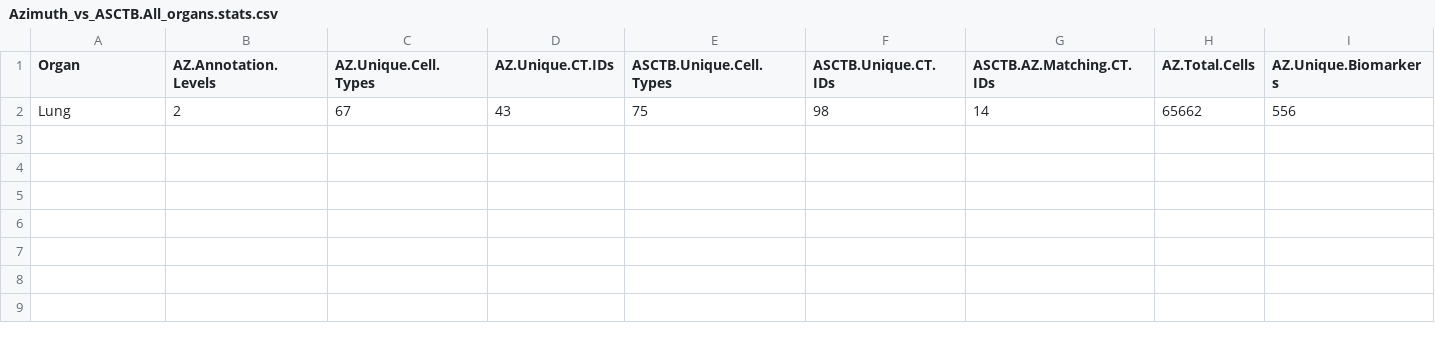
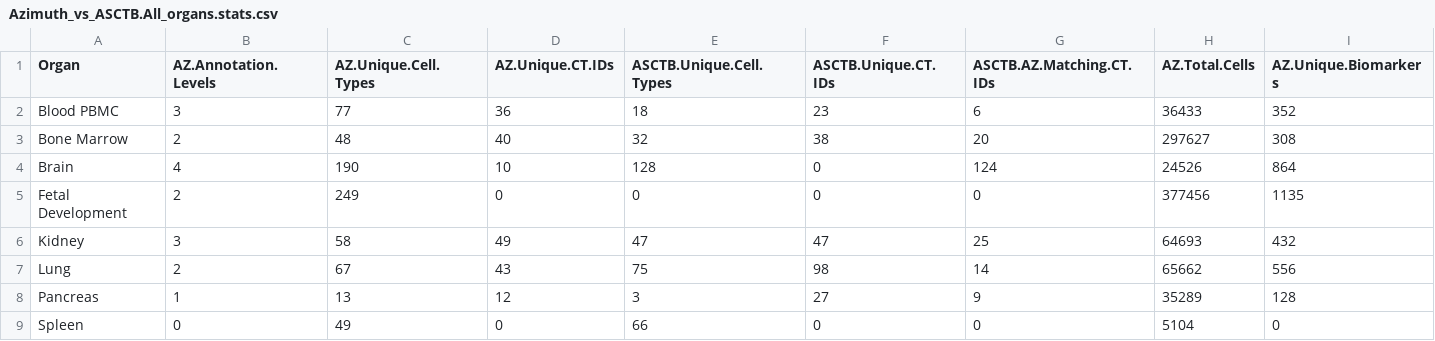
Before and after one commit to vikrantdeshpande09876/asctb-azimuth-data-comparison, a CSV file: Azimuth_vs_ASCTB.All_organs.stats.csv, drawn as a sheet; only a part is shown; rows hold the shown columns only; the diff names each change by its address in the sheet, - before the commit and + after, or states it on an @@ line.

```diff
--- a/Azimuth_vs_ASCTB.All_organs.stats.csv
+++ b/Azimuth_vs_ASCTB.All_organs.stats.csv
+row 2: Blood PBMC | 3 | 77 | 36 | 18 | 23 | 6 | 36433 | 352
+row 3: Bone Marrow | 2 | 48 | 40 | 32 | 38 | 20 | 297627 | 308
+row 4: Brain | 4 | 190 | 10 | 128 | 0 | 124 | 24526 | 864
+row 5: Fetal Development | 2 | 249 | 0 | 0 | 0 | 0 | 377456 | 1135
+row 6: Kidney | 3 | 58 | 49 | 47 | 47 | 25 | 64693 | 432
+row 8: Pancreas | 1 | 13 | 12 | 3 | 27 | 9 | 35289 | 128
+row 9: Spleen | 0 | 49 | 0 | 66 | 0 | 0 | 5104 | 0
```
Also changed, not shown: ASCTB.All_organs.stats.csv, bone_marrow.celltype_stats.csv, 10 other files.
